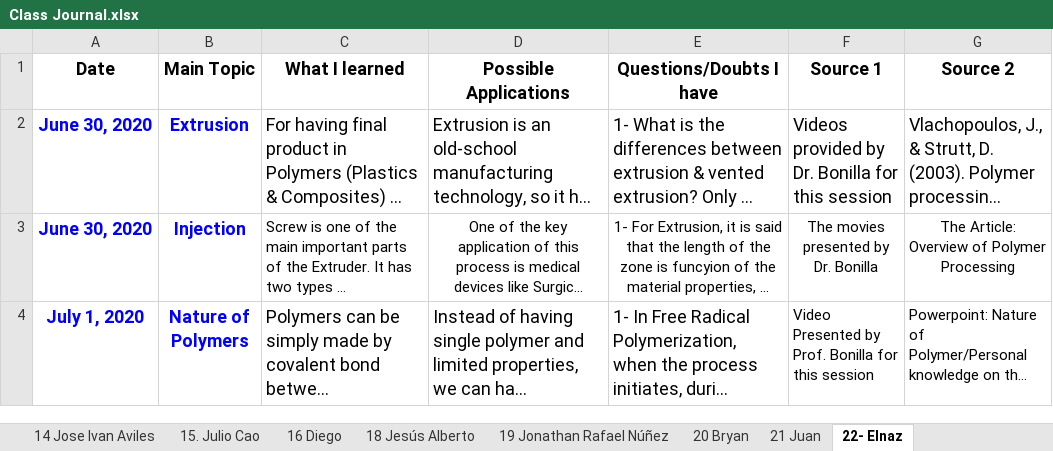
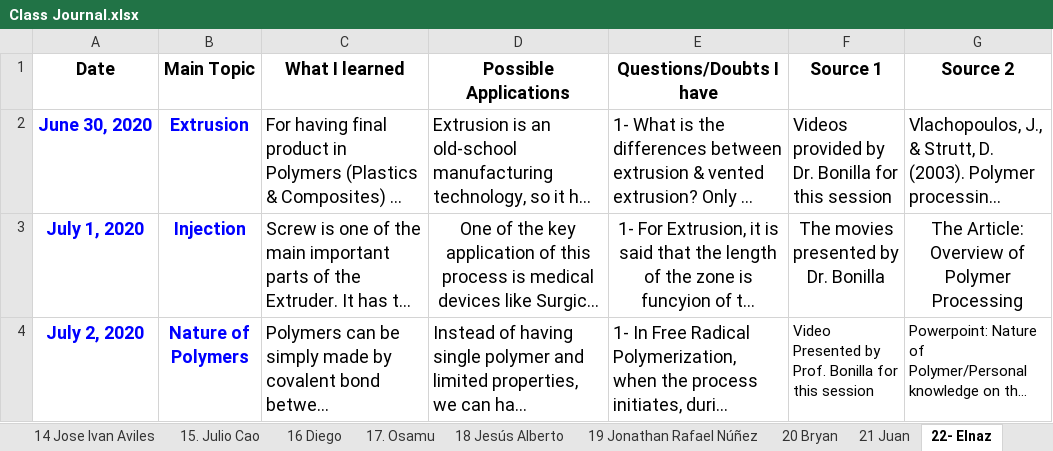
Before and after one commit to KiraSensei13/MNT_ITESM_courses, an Excel workbook: 3a.1.PlasticsAndCompositesEngineering/Class Journal.xlsx, sheet 22- Elnaz, drawn as a sheet; only a part is shown; long unchanged cells end in …; values as stored, in another font and other column widths than the file's, no borders; charts and pictures not drawn; the diff covers the shown part only; the diff names each change by its address in the sheet, - before the commit and + after, or states it on an @@ line.

```diff
--- a/3a.1.PlasticsAndCompositesEngineering/Class Journal.xlsx (sheet 22- Elnaz)
+++ b/3a.1.PlasticsAndCompositesEngineering/Class Journal.xlsx (sheet 22- Elnaz)
-A3 (Date): June 30, 2020
+A3 (Date): July 1, 2020
@@ C3:G3 text size: larger @@
-A4 (Date): July 1, 2020
+A4 (Date): July 2, 2020
```
Also changed, not shown: 2 added rows elsewhere in this sheet, sheet July 2 Nature of Polymers (1), sheet July 8 Introduction to Rheology, sheet July 1 Introduction, sheet July 6 Nature of Polymers (3), sheet 17. Osamu, sheet 2 Javid, 18 more sheets, other sheet tabs, formulas that keep their value, charts or pictures, 10 other files.
